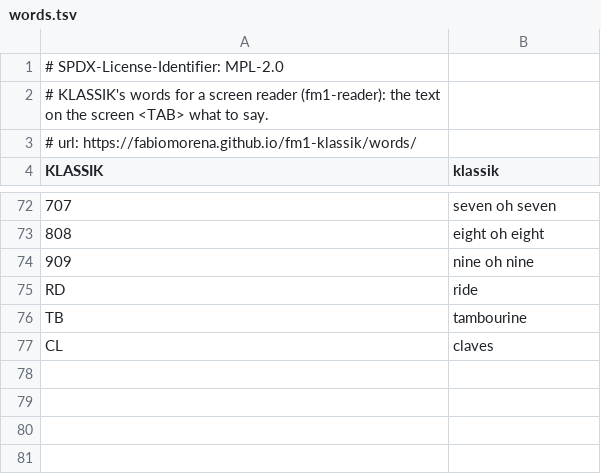
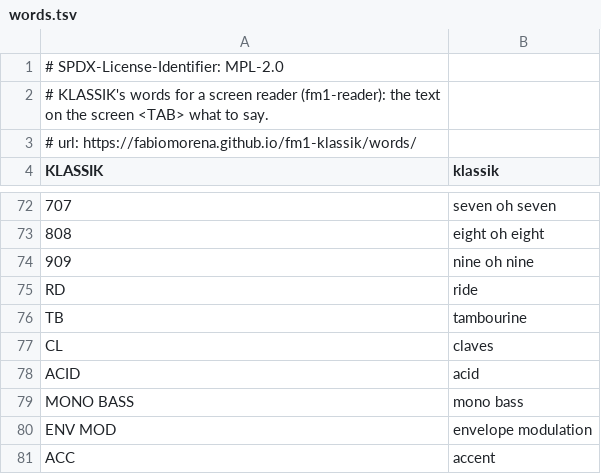
Before and after one commit to fabiomorena/fm1-klassik, a TSV file: firmware/klassik/words.tsv, drawn as a sheet; only a part is shown, gaps mark what is left out.

```diff
--- a/firmware/klassik/words.tsv
+++ b/firmware/klassik/words.tsv
@@ -77 +77,5 @@ TB	tambourine
 CL	claves
+ACID	acid
+MONO BASS	mono bass
+ENV MOD	envelope modulation
+ACC	accent
```
Also changed, not shown: 22 other files.
